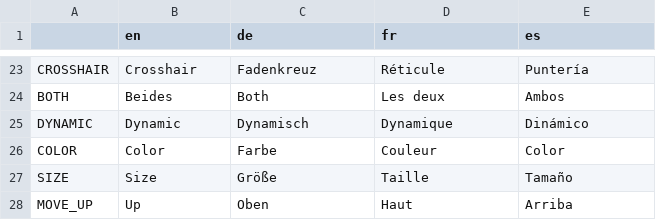
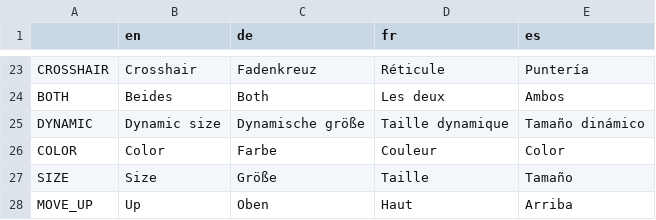
Before and after one commit to hepfnepf/Blutfest, a CSV file: Localization/Translation.csv, drawn as a sheet; only a part is shown, gaps mark what is left out.

```diff
--- a/Localization/Translation.csv
+++ b/Localization/Translation.csv
@@ -24,3 +24,3 @@ CROSSHAIR,Crosshair,Fadenkreuz,Réticule,Puntería
 BOTH,Beides,Both,Les deux,Ambos
-DYNAMIC,Dynamic,Dynamisch,Dynamique,Dinámico
+DYNAMIC,Dynamic size,Dynamische größe,Taille dynamique, Tamaño dinámico
 COLOR,Color,Farbe,Couleur,Color
```
Also changed, not shown: 12 other files.
